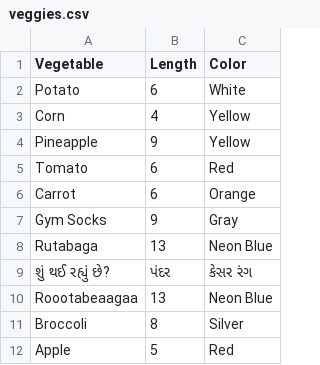
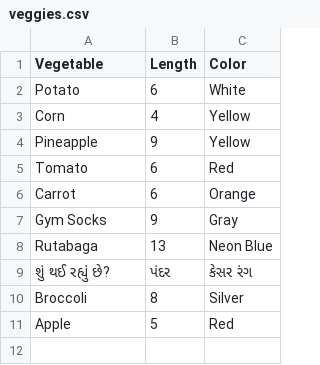
Before and after one commit to code4policy/bad-veggies-website-section-a, a CSV file: veggies.csv, drawn as a sheet.

Commit message:
Update veggies.csv

```diff
--- a/veggies.csv
+++ b/veggies.csv
@@ -9,3 +9,2 @@ Rutabaga,13, Neon Blue
 શું થઈ રહ્યું છે?, પંદર, કેસર રંગ
-Roootabeaagaa,13, Neon Blue
 Broccoli,8, Silver
```
